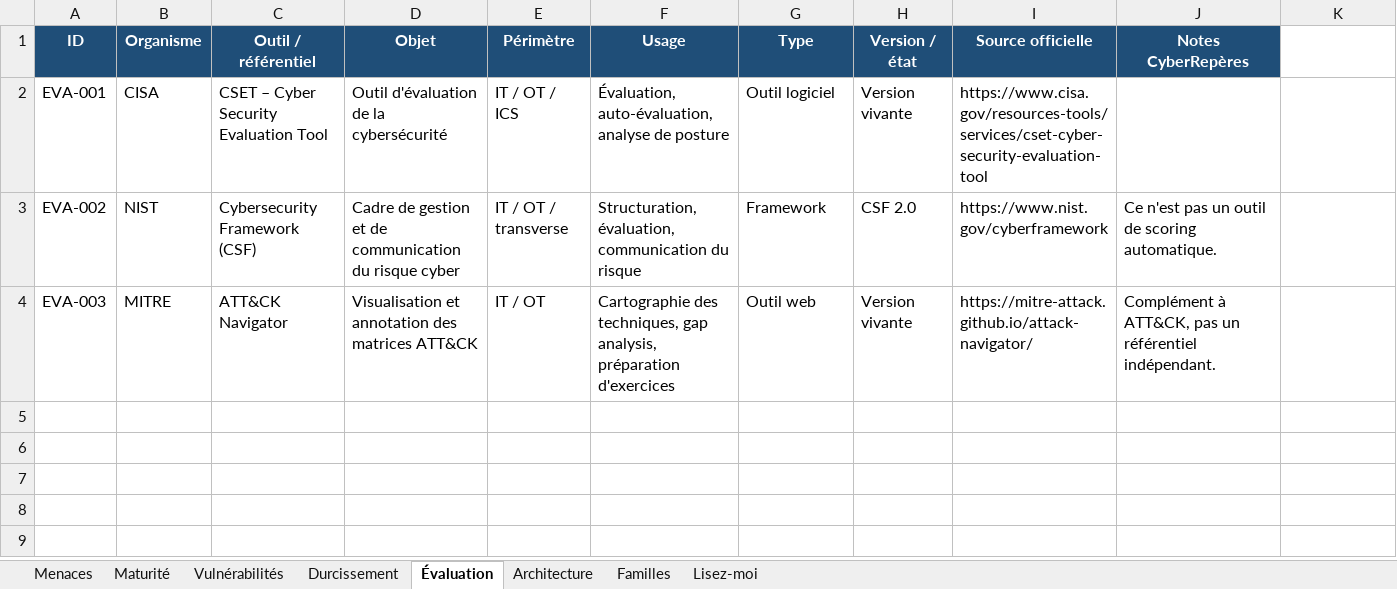
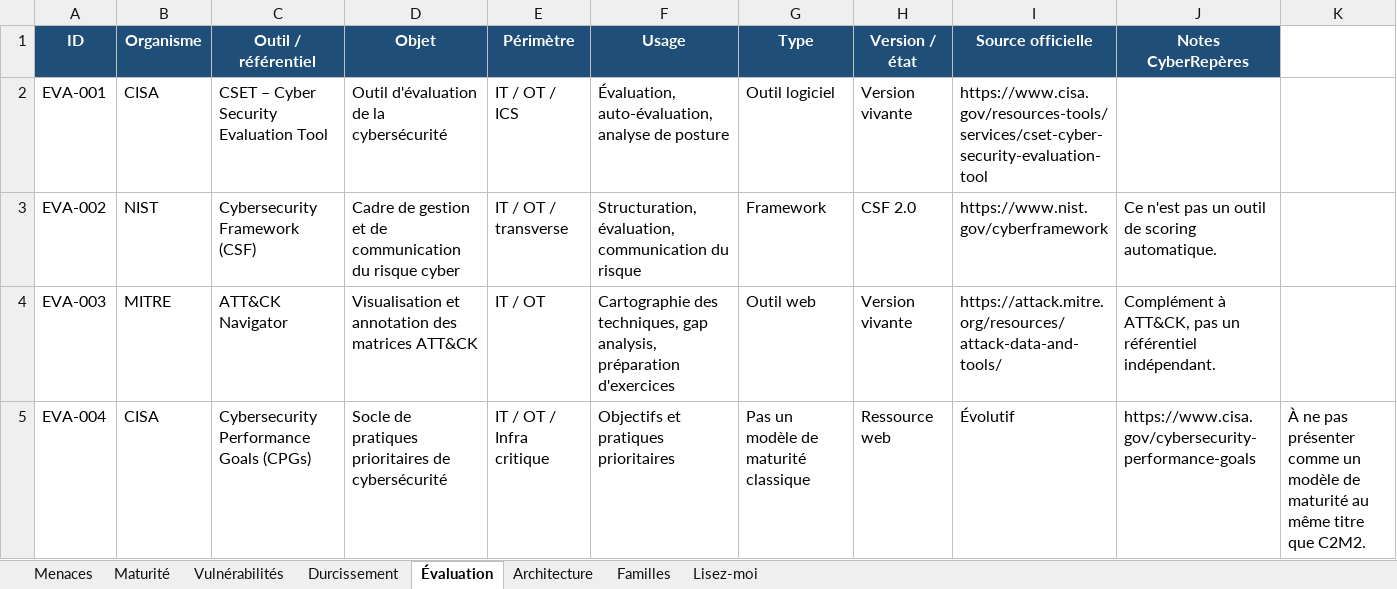
Before and after one commit to Cybrep/cyberreperes.github.io, an Excel workbook: downloads/CyberReperes_Catalogue_Methodes.xlsx, sheet Évaluation, drawn as a sheet; values as stored, in another font and other column widths than the file's, no borders; charts and pictures not drawn; the diff names each change by its address in the sheet, - before the commit and + after, or states it on an @@ line.

```diff
--- a/downloads/CyberReperes_Catalogue_Methodes.xlsx (sheet Évaluation)
+++ b/downloads/CyberReperes_Catalogue_Methodes.xlsx (sheet Évaluation)
-I4 (Source officielle): https://mitre-attack.github.io/attack-navigator/
+I4 (Source officielle): https://attack.mitre.org/resources/attack-data-and-tools/
+row 5: EVA-004 | CISA | Cybersecurity Performance Goals (CPGs) | Socle de pratiques prioritaires de cybersécurité | IT / OT / Infra critique | Objectifs et pratiques prioritaires | Pas un modèle de maturité classique | Ressource web | Évolutif | https://www.cisa.gov/cybersecurity-performance-goals | À ne pas présenter comme un modèle de maturité au même titre que C2M2.
```
Also changed, not shown: sheet Architecture, sheet Menaces, sheet Vulnérabilités, downloads/CyberReperes_Catalogue_Normes.xlsx, downloads/CyberReperes_Catalogue_Referentiels.xlsx, 10 other files.
